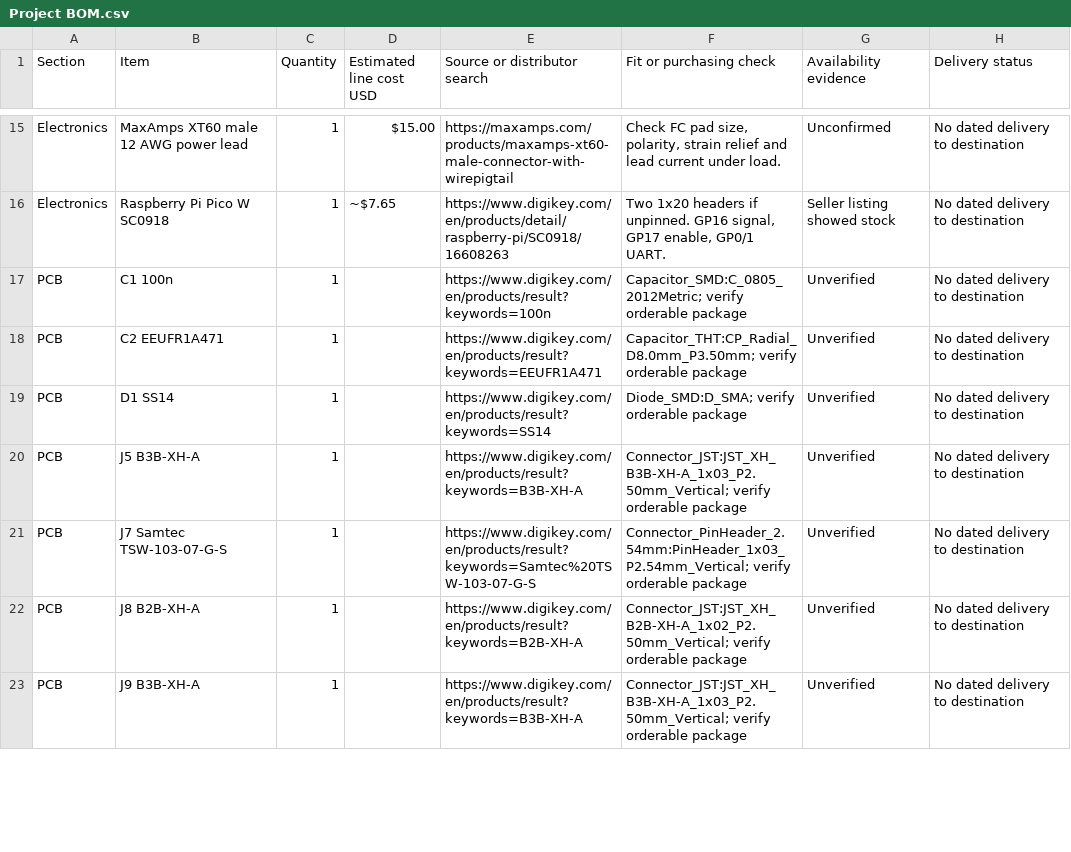
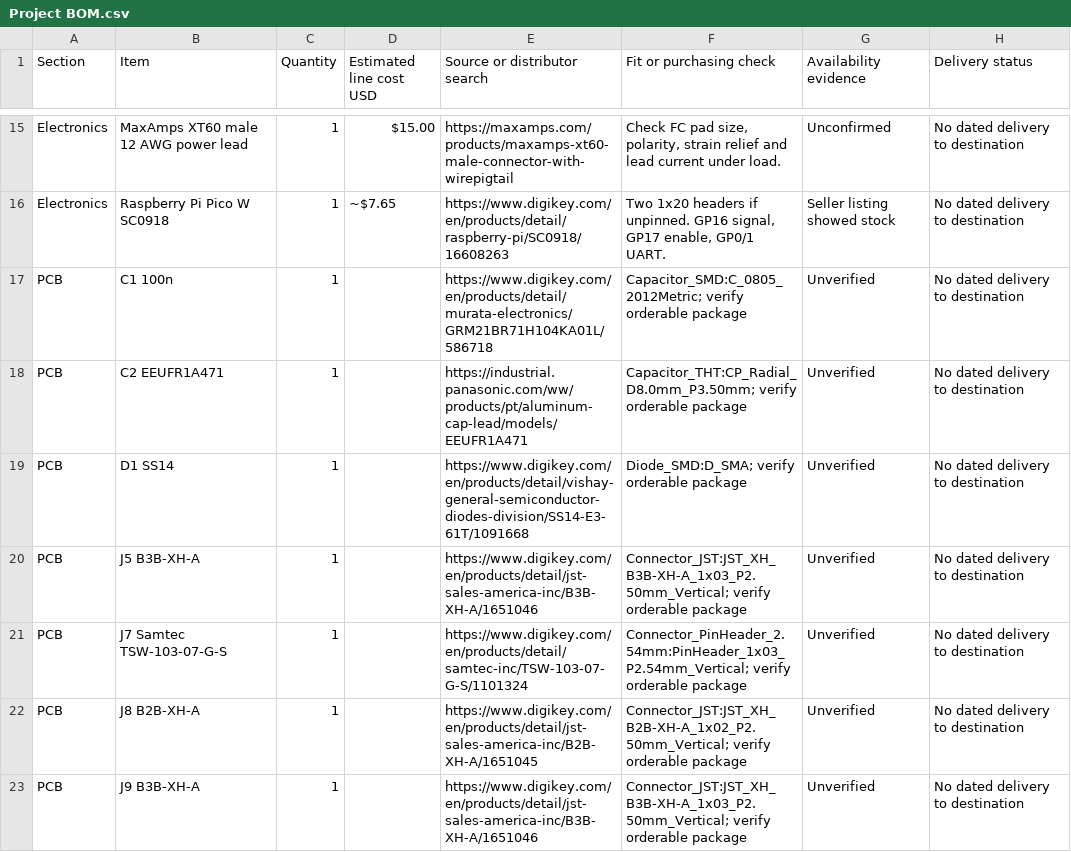
Before and after one commit to Monmelgear/Hack-Club-Fallen-, a CSV file: Design Review/Project BOM.csv, drawn as a sheet; only a part is shown, gaps mark what is left out; the diff covers the shown part only.

Commit message:
Add product and CAD links to the design BOM

```diff
--- a/Design Review/Project BOM.csv
+++ b/Design Review/Project BOM.csv
@@ -16,8 +16,8 @@
 "Electronics","Raspberry Pi Pico W SC0918","1","~$7.65","https://www.digikey.com/en/products/detail/raspberry-pi/SC0918/16608263","Two 1x20 headers if unpinned. GP16 signal, GP17 enable, GP0/1 UART.","Seller listing showed stock","No dated delivery to destination"
-"PCB","C1 100n","1","","https://www.digikey.com/en/products/result?keywords=100n","Capacitor_SMD:C_0805_2012Metric; verify orderable package","Unverified","No dated delivery to destination"
-"PCB","C2 EEUFR1A471","1","","https://www.digikey.com/en/products/result?keywords=EEUFR1A471","Capacitor_THT:CP_Radial_D8.0mm_P3.50mm; verify orderable package","Unverified","No dated delivery to destination"
-"PCB","D1 SS14","1","","https://www.digikey.com/en/products/result?keywords=SS14","Diode_SMD:D_SMA; verify orderable package","Unverified","No dated delivery to destination"
-"PCB","J5 B3B-XH-A","1","","https://www.digikey.com/en/products/result?keywords=B3B-XH-A","Connector_JST:JST_XH_B3B-XH-A_1x03_P2.50mm_Vertical; verify orderable package","Unverified","No dated delivery to destination"
-"PCB","J7 Samtec TSW-103-07-G-S","1","","https://www.digikey.com/en/products/result?keywords=Samtec%20TSW-103-07-G-S","Connector_PinHeader_2.54mm:PinHeader_1x03_P2.54mm_Vertical; verify orderable package","Unverified","No dated delivery to destination"
-"PCB","J8 B2B-XH-A","1","","https://www.digikey.com/en/products/result?keywords=B2B-XH-A","Connector_JST:JST_XH_B2B-XH-A_1x02_P2.50mm_Vertical; verify orderable package","Unverified","No dated delivery to destination"
-"PCB","J9 B3B-XH-A","1","","https://www.digikey.com/en/products/result?keywords=B3B-XH-A","Connector_JST:JST_XH_B3B-XH-A_1x03_P2.50mm_Vertical; verify orderable package","Unverified","No dated delivery to destination"
+"PCB","C1 100n","1","","https://www.digikey.com/en/products/detail/murata-electronics/GRM21BR71H104KA01L/586718","Capacitor_SMD:C_0805_2012Metric; verify orderable package","Unverified","No dated delivery to destination"
+"PCB","C2 EEUFR1A471","1","","https://industrial.panasonic.com/ww/products/pt/aluminum-cap-lead/models/EEUFR1A471","Capacitor_THT:CP_Radial_D8.0mm_P3.50mm; verify orderable package","Unverified","No dated delivery to destination"
+"PCB","D1 SS14","1","","https://www.digikey.com/en/products/detail/vishay-general-semiconductor-diodes-division/SS14-E3-61T/1091668","Diode_SMD:D_SMA; verify orderable package","Unverified","No dated delivery to destination"
+"PCB","J5 B3B-XH-A","1","","https://www.digikey.com/en/products/detail/jst-sales-america-inc/B3B-XH-A/1651046","Connector_JST:JST_XH_B3B-XH-A_1x03_P2.50mm_Vertical; verify orderable package","Unverified","No dated delivery to destination"
+"PCB","J7 Samtec TSW-103-07-G-S","1","","https://www.digikey.com/en/products/detail/samtec-inc/TSW-103-07-G-S/1101324","Connector_PinHeader_2.54mm:PinHeader_1x03_P2.54mm_Vertical; verify orderable package","Unverified","No dated delivery to destination"
+"PCB","J8 B2B-XH-A","1","","https://www.digikey.com/en/products/detail/jst-sales-america-inc/B2B-XH-A/1651045","Connector_JST:JST_XH_B2B-XH-A_1x02_P2.50mm_Vertical; verify orderable package","Unverified","No dated delivery to destination"
+"PCB","J9 B3B-XH-A","1","","https://www.digikey.com/en/products/detail/jst-sales-america-inc/B3B-XH-A/1651046","Connector_JST:JST_XH_B3B-XH-A_1x03_P2.50mm_Vertical; verify orderable package","Unverified","No dated delivery to destination"
```
Also changed, not shown: 4 added rows and 53 edited cells elsewhere in this file.
